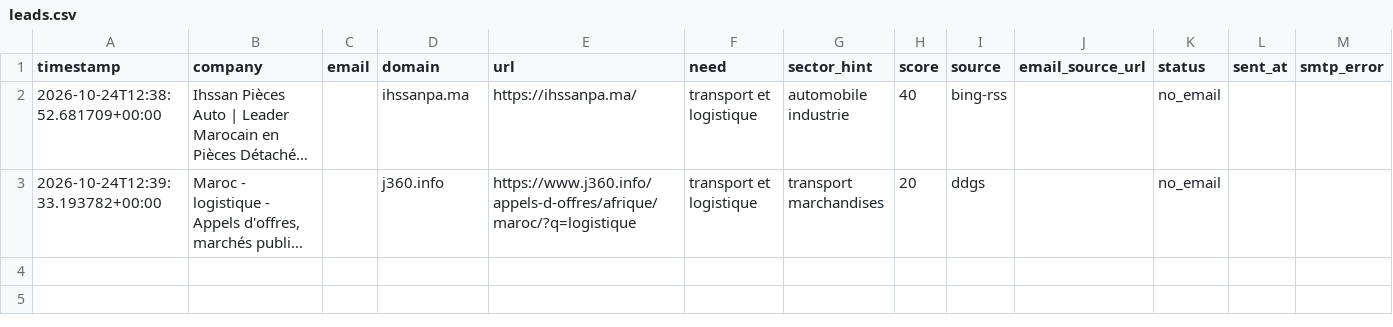
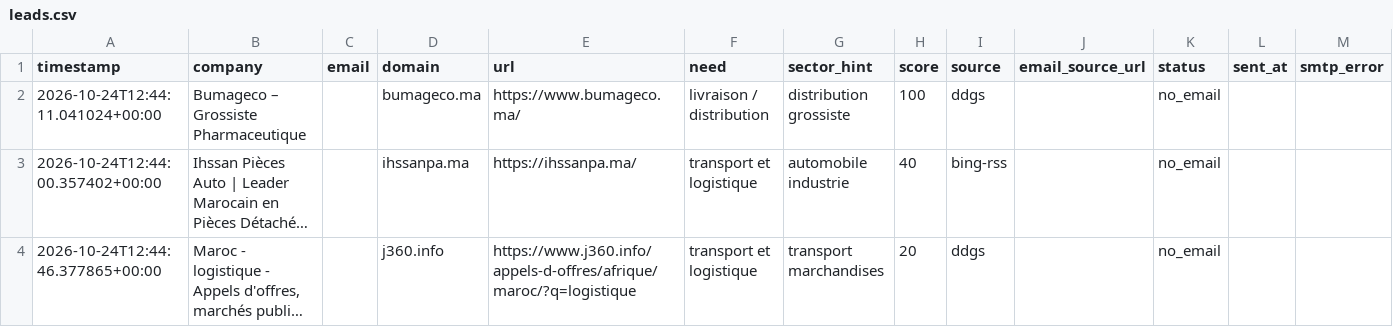
Before and after one commit to OMAR3689/OMAR3689, a CSV file: transport-lead-agent/data/leads.csv, drawn as a sheet; long unchanged cells end in …; addresses are those after the commit; the diff names each change by its address in the sheet, - before the commit and + after, or states it on an @@ line.

```diff
--- a/transport-lead-agent/data/leads.csv
+++ b/transport-lead-agent/data/leads.csv
+row 2: 2026-10-24T12:44:11.041024+00:00 | Bumageco – Grossiste Pharmaceutique |  | bumageco.ma | https://www.bumageco.ma/ | livraison / distribution | distribution grossiste | 100 | ddgs |  | no_email
-A3 (timestamp): 2026-10-24T12:38:52.681709+00:00
+A3 (timestamp): 2026-10-24T12:44:00.357402+00:00
-A4 (timestamp): 2026-10-24T12:39:33.193782+00:00
+A4 (timestamp): 2026-10-24T12:44:46.377865+00:00
```
Also changed, not shown: 1 other file.
